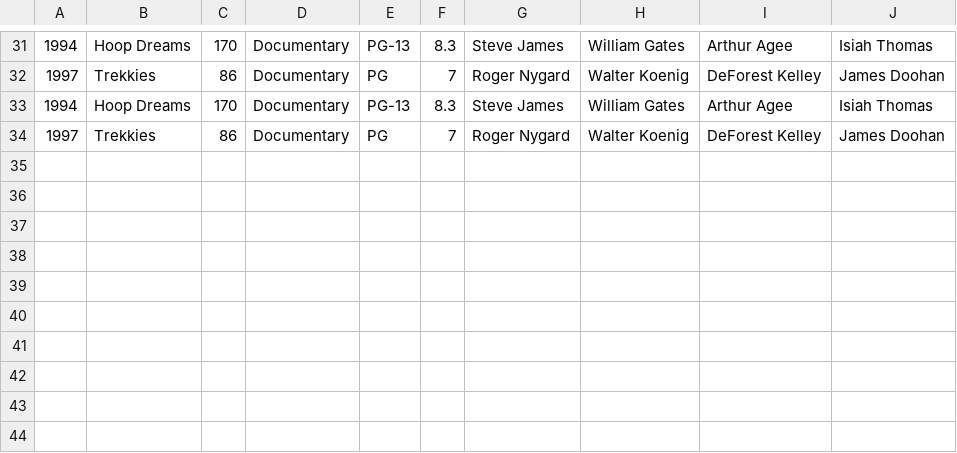
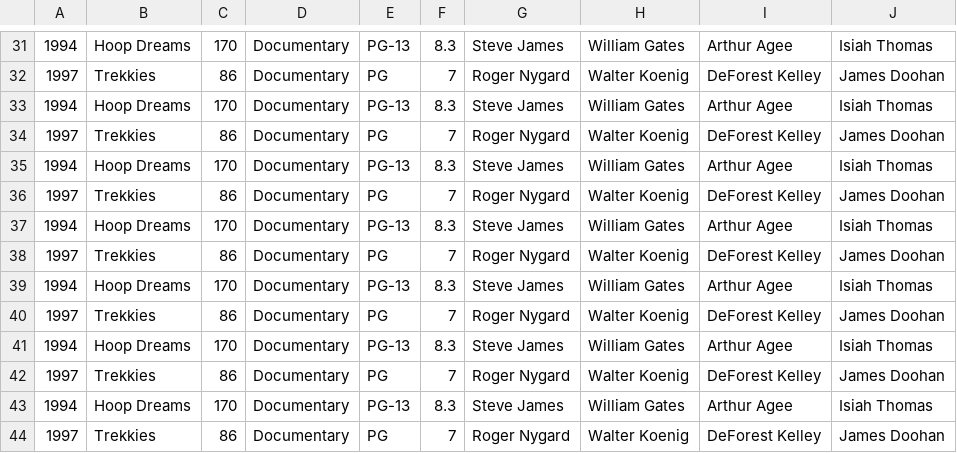
Before and after one commit to AlexLuangxay/A2_40278361_40278642, a CSV file: movie_genre/documentary.csv, drawn as a sheet; only a part is shown, gaps mark what is left out.

```diff
--- a/movie_genre/documentary.csv
+++ b/movie_genre/documentary.csv
@@ -34 +34,11 @@
 1997,Trekkies,86,Documentary,PG,7,Roger Nygard,Walter Koenig,DeForest Kelley,James Doohan
+1994,Hoop Dreams,170,Documentary,PG-13,8.3,Steve James,William Gates,Arthur Agee,Isiah Thomas
+1997,Trekkies,86,Documentary,PG,7,Roger Nygard,Walter Koenig,DeForest Kelley,James Doohan
+1994,Hoop Dreams,170,Documentary,PG-13,8.3,Steve James,William Gates,Arthur Agee,Isiah Thomas
+1997,Trekkies,86,Documentary,PG,7,Roger Nygard,Walter Koenig,DeForest Kelley,James Doohan
+1994,Hoop Dreams,170,Documentary,PG-13,8.3,Steve James,William Gates,Arthur Agee,Isiah Thomas
+1997,Trekkies,86,Documentary,PG,7,Roger Nygard,Walter Koenig,DeForest Kelley,James Doohan
+1994,Hoop Dreams,170,Documentary,PG-13,8.3,Steve James,William Gates,Arthur Agee,Isiah Thomas
+1997,Trekkies,86,Documentary,PG,7,Roger Nygard,Walter Koenig,DeForest Kelley,James Doohan
+1994,Hoop Dreams,170,Documentary,PG-13,8.3,Steve James,William Gates,Arthur Agee,Isiah Thomas
+1997,Trekkies,86,Documentary,PG,7,Roger Nygard,Walter Koenig,DeForest Kelley,James Doohan
```
Also changed, not shown: movie_genre/animation.csv, movie_genre/family.csv, 11 other files.
